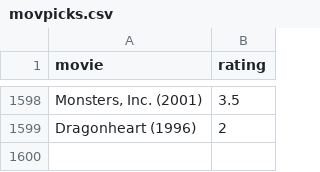
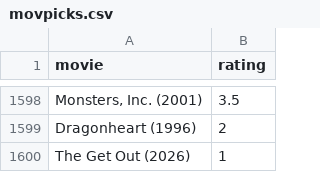
Before and after one commit to burakbayramli/kod, a CSV file: movpicks.csv, drawn as a sheet; only a part is shown, gaps mark what is left out; the diff names each change by its address in the sheet, - before the commit and + after, or states it on an @@ line.

```diff
--- a/movpicks.csv
+++ b/movpicks.csv
+row 1600: The Get Out (2026) | 1
```
